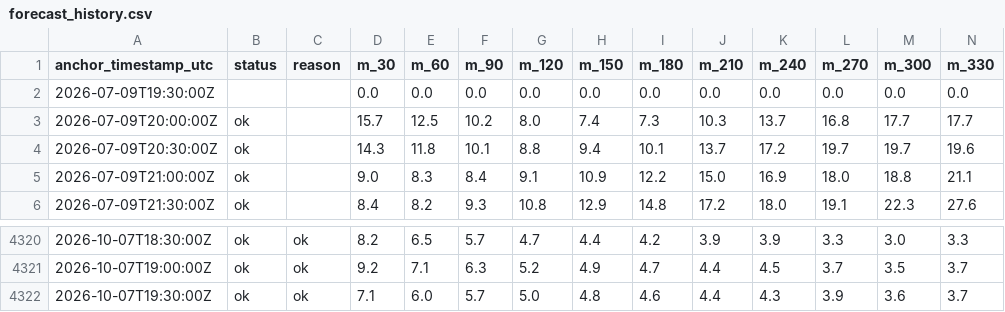
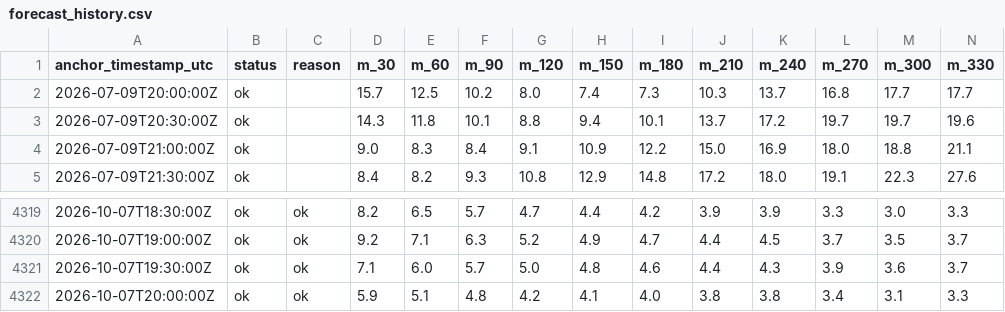
Before and after one commit to njit-research/ap-prediction, a CSV file: site/data/forecast_history.csv, drawn as a sheet; only a part is shown, gaps mark what is left out; removed rows and columns are numbered as before the commit, all else as after; rows hold the shown columns only; the diff names each change by its address in the sheet, - before the commit and + after, or states it on an @@ line.

```diff
--- a/site/data/forecast_history.csv
+++ b/site/data/forecast_history.csv
-row 2: 2026-07-09T19:30:00Z |  |  | 0.0 | 0.0 | 0.0 | 0.0 | 0.0 | 0.0 | 0.0 | 0.0 | 0.0 | 0.0 | 0.0
+row 4322: 2026-10-07T20:00:00Z | ok | ok | 5.9 | 5.1 | 4.8 | 4.2 | 4.1 | 4.0 | 3.8 | 3.8 | 3.4 | 3.1 | 3.3
```
Also changed, not shown: 3 other files.
